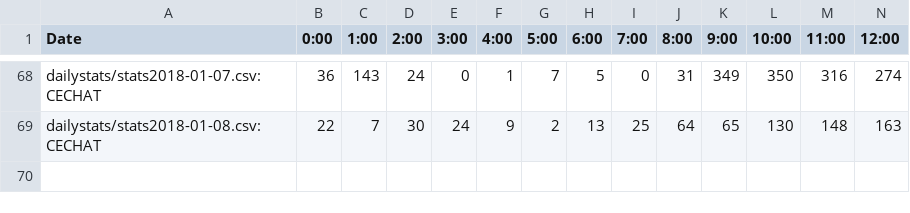
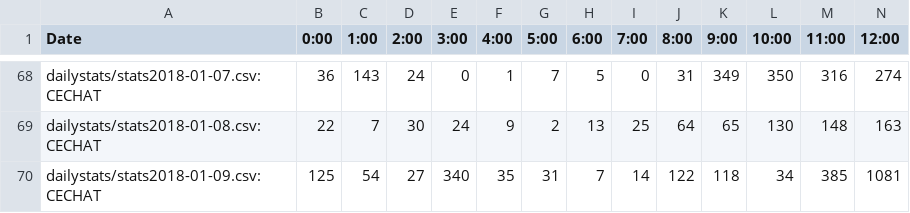
Before and after one commit to kenneththomas/ari4stats, a CSV file: alltime/messagesperday.csv, drawn as a sheet; only a part is shown, gaps mark what is left out; rows hold the shown columns only; the diff names each change by its address in the sheet, - before the commit and + after, or states it on an @@ line.

```diff
--- a/alltime/messagesperday.csv
+++ b/alltime/messagesperday.csv
+row 70: dailystats/stats2018-01-09.csv:CECHAT | 125 | 54 | 27 | 340 | 35 | 31 | 7 | 14 | 122 | 118 | 34 | 385 | 1081
```
Also changed, not shown: dailystats/stats2018-01-08.csv, userstats/Hiten.csv, 29 other files.
